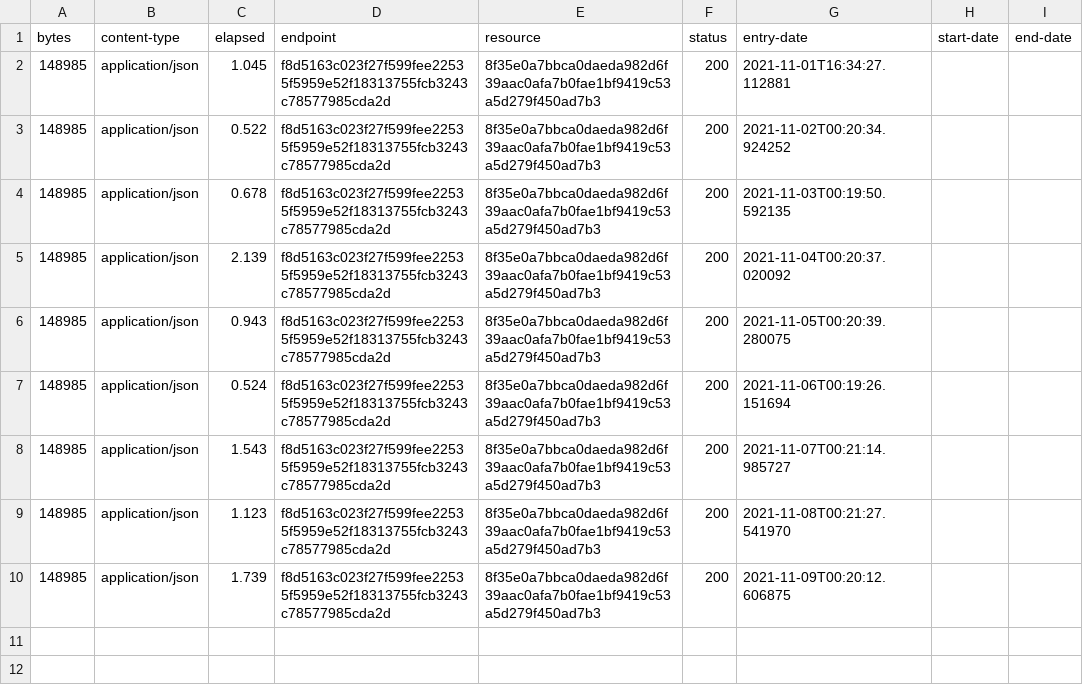
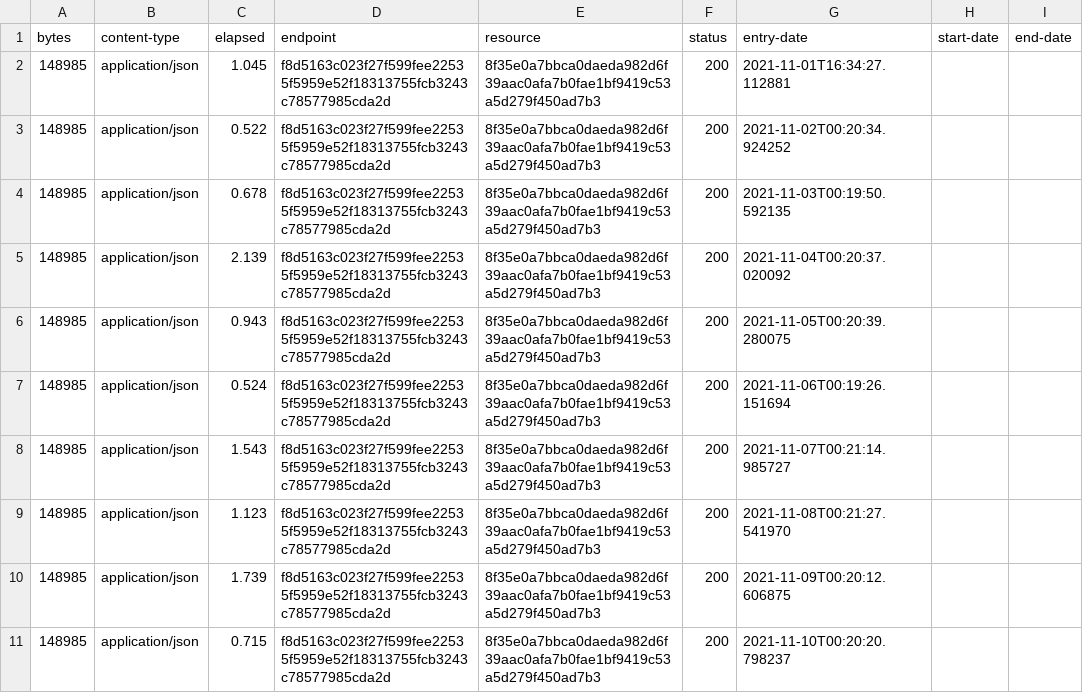
Before and after one commit to digital-land/tree-preservation-order-collection, a CSV file: collection/log.csv, drawn as a sheet; the diff names each change by its address in the sheet, - before the commit and + after, or states it on an @@ line.

Commit message:
Collection 2021-11-10

```diff
--- a/collection/log.csv
+++ b/collection/log.csv
+row 11: 148985 | application/json | 0.715 | f8d5163c023f27f599fee22535f5959e52f18313755fcb3243c78577985cda2d | 8f35e0a7bbca0daeda982d6f39aac0afa7b0fae1bf9419c53a5d279f450ad7b3 | 200 | 2021-11-10T00:20:20.798237
```
